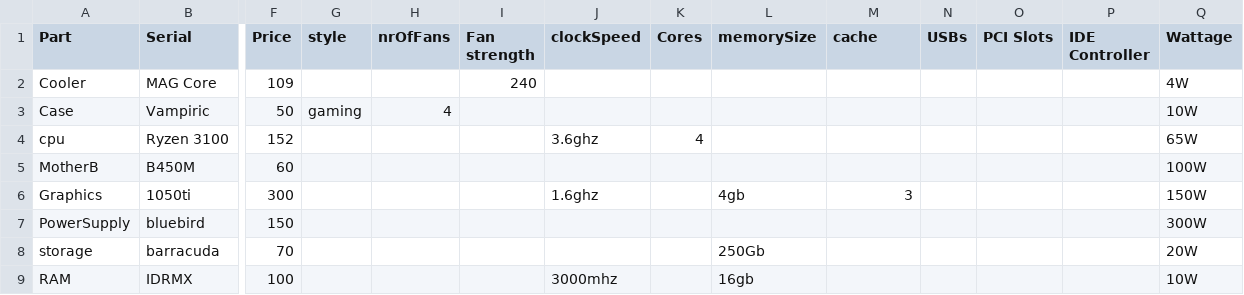
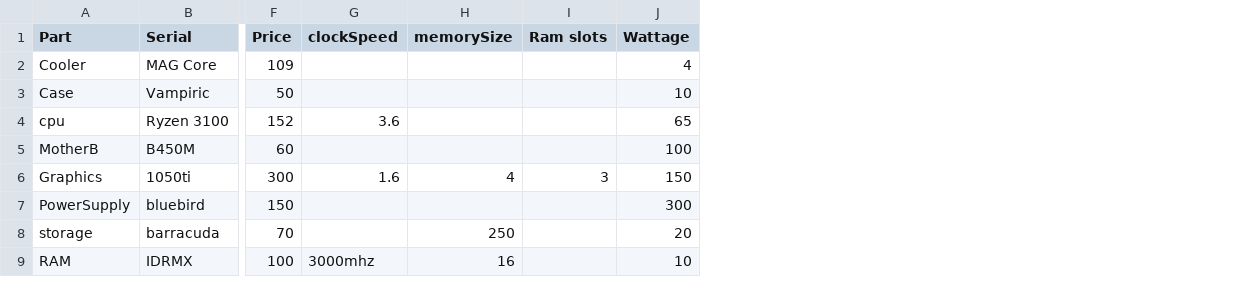
Before and after one commit to monkybisnis/PCBuilder, a CSV file: PCParts/parts.csv, drawn as a sheet; only a part is shown, gaps mark what is left out; removed rows and columns are numbered as before the commit, all else as after; the diff names each change by its address in the sheet, - before the commit and + after, or states it on an @@ line.

Commit message:
proper parts.csv file and update objects.

```diff
--- a/PCParts/parts.csv
+++ b/PCParts/parts.csv
-column G (style), row 3: gaming
-column H (nrOfFans), row 3: 4
-column I (Fan strength), row 2: 240
-column K (Cores), row 4: 4
-column N (USBs), empty
-column O (PCI Slots), empty
-column P (IDE Controller), empty
-I1: cache
+I1: Ram slots
-J2 (Wattage): 4W
+J2 (Wattage): 4
-J3 (Wattage): 10W
+J3 (Wattage): 10
-G4 (clockSpeed): 3.6ghz
+G4 (clockSpeed): 3.6
-J4 (Wattage): 65W
+J4 (Wattage): 65
-J5 (Wattage): 100W
+J5 (Wattage): 100
-G6 (clockSpeed): 1.6ghz
+G6 (clockSpeed): 1.6
-H6 (memorySize): 4gb
+H6 (memorySize): 4
-J6 (Wattage): 150W
+J6 (Wattage): 150
-J7 (Wattage): 300W
+J7 (Wattage): 300
-H8 (memorySize): 250Gb
+H8 (memorySize): 250
-J8 (Wattage): 20W
+J8 (Wattage): 20
-H9 (memorySize): 16gb
+H9 (memorySize): 16
-J9 (Wattage): 10W
+J9 (Wattage): 10
```
Also changed, not shown: 6 other files.
